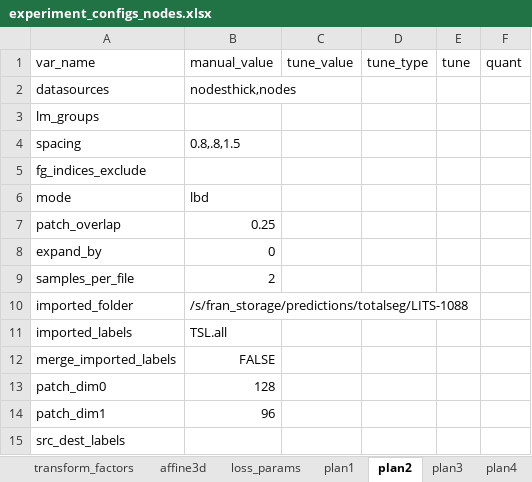
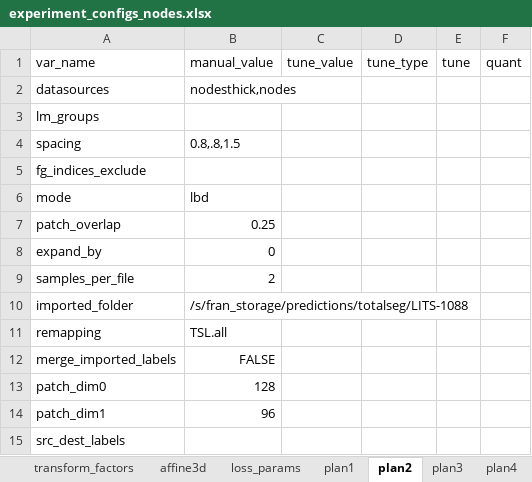
Before and after one commit to drusmanbashir/fran, an Excel workbook: configurations/experiment_configs_nodes.xlsx, sheet plan2, drawn as a sheet; values as stored, in another font and other column widths than the file's, no borders; the diff names each change by its address in the sheet, - before the commit and + after, or states it on an @@ line.

```diff
--- a/configurations/experiment_configs_nodes.xlsx (sheet plan2)
+++ b/configurations/experiment_configs_nodes.xlsx (sheet plan2)
-A11: imported_labels
+A11: remapping
```
Also changed, not shown: configurations/experiment_configs_liver.xlsx, configurations/experiment_configs_lung.xlsx, 16 other files.
